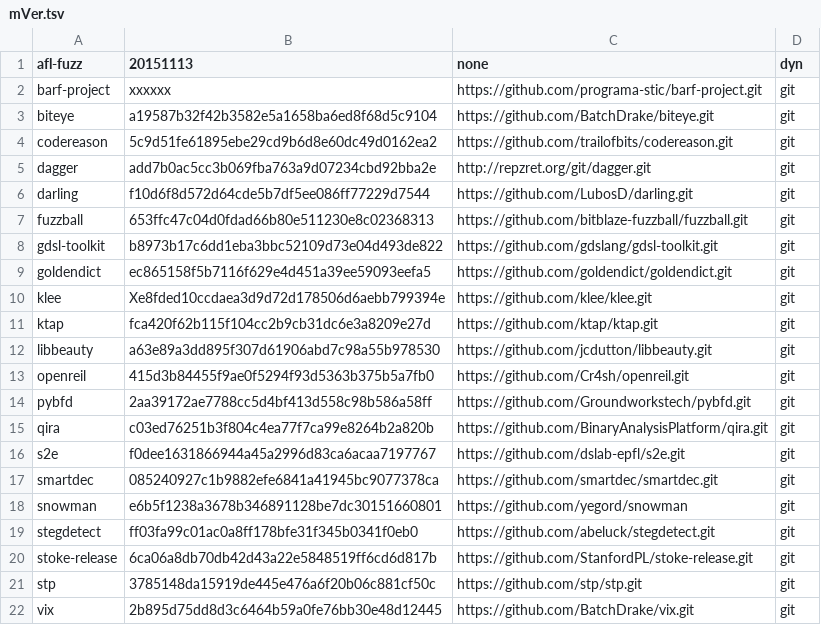
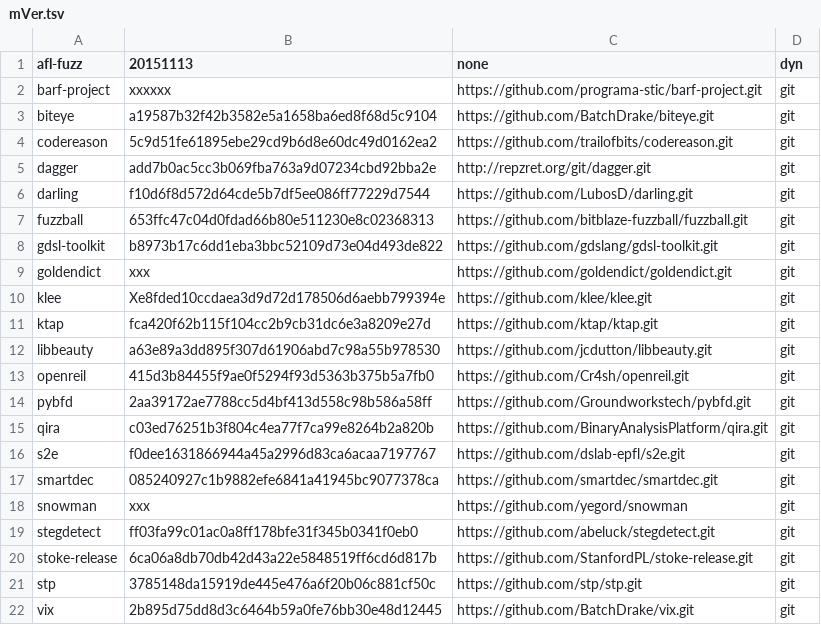
Before and after one commit to iNarcissuss/zzz, a TSV file: mVer.tsv, drawn as a sheet.

Commit message:
Update mVer.tsv

```diff
--- a/mVer.tsv
+++ b/mVer.tsv
@@ -8,3 +8,3 @@ fuzzball	653ffc47c04d0fdad66b80e511230e8c02368313	https://github.com/bitblaze-fu
 gdsl-toolkit	b8973b17c6dd1eba3bbc52109d73e04d493de822	https://github.com/gdslang/gdsl-toolkit.git	git
-goldendict	ec865158f5b7116f629e4d451a39ee59093eefa5	https://github.com/goldendict/goldendict.git	git
+goldendict	xxx	https://github.com/goldendict/goldendict.git	git
 klee	Xe8fded10ccdaea3d9d72d178506d6aebb799394e	https://github.com/klee/klee.git	git
@@ -17,3 +17,3 @@ s2e	f0dee1631866944a45a2996d83ca6acaa7197767	https://github.com/dslab-epfl/s2e.g
 smartdec	085240927c1b9882efe6841a41945bc9077378ca	https://github.com/smartdec/smartdec.git	git
-snowman	e6b5f1238a3678b346891128be7dc30151660801	https://github.com/yegord/snowman	git
+snowman	xxx	https://github.com/yegord/snowman	git
 stegdetect	ff03fa99c01ac0a8ff178bfe31f345b0341f0eb0	https://github.com/abeluck/stegdetect.git	git
```
